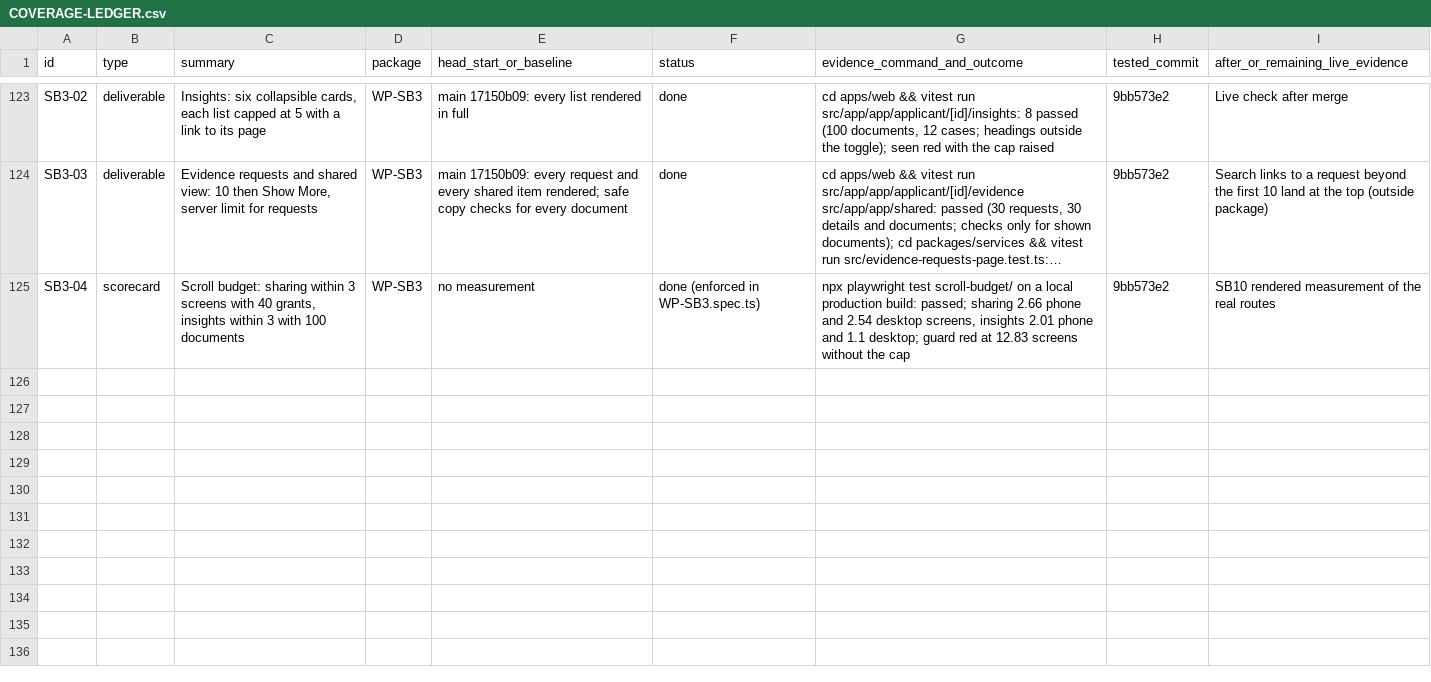
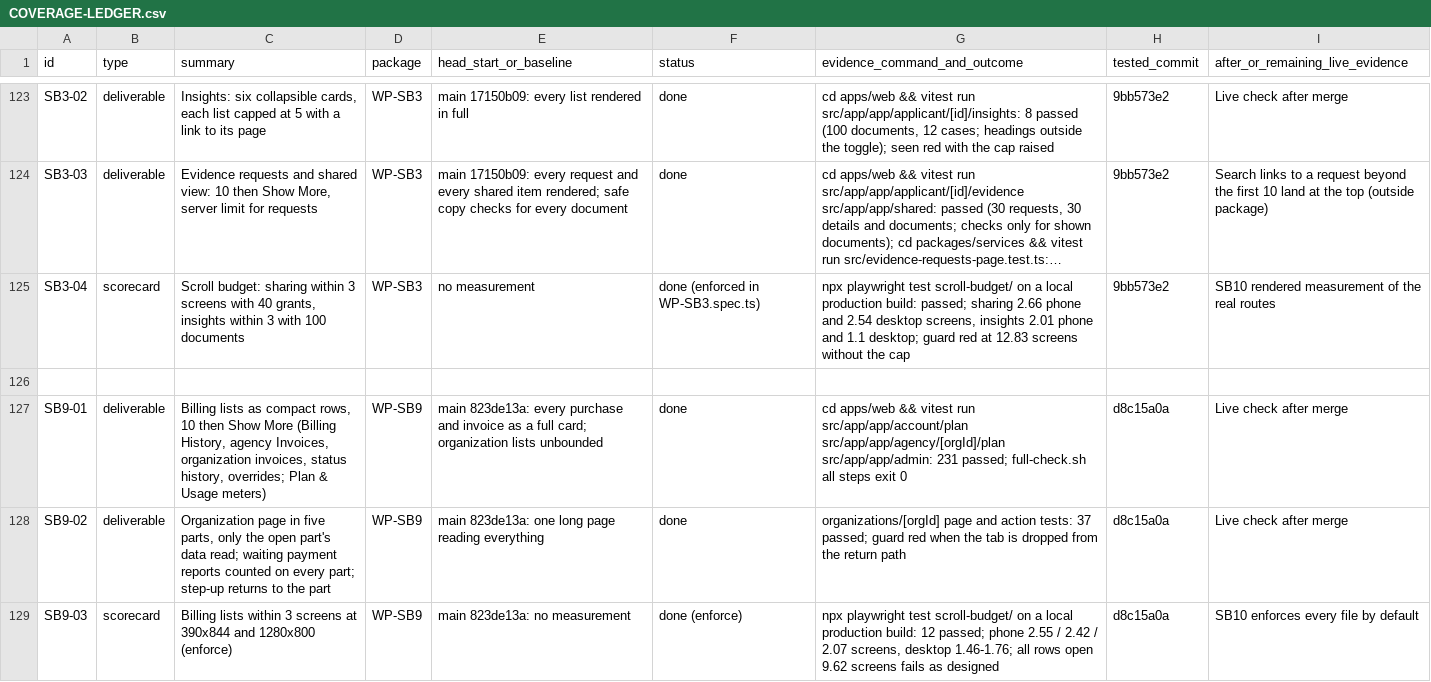
Before and after one commit to sadatnitex/visastack, a CSV file: docs/upgrades/programme/COVERAGE-LEDGER.csv, drawn as a sheet; only a part is shown, gaps mark what is left out; long unchanged cells end in …; the diff names each change by its address in the sheet, - before the commit and + after, or states it on an @@ line.

```diff
--- a/docs/upgrades/programme/COVERAGE-LEDGER.csv
+++ b/docs/upgrades/programme/COVERAGE-LEDGER.csv
+row 126: (empty)
+row 127: SB9-01 | deliverable | Billing lists as compact rows, 10 then Show More (Billing History, agency Invoices, organization invoices, status history, overrides; Plan & Usage meters) | WP-SB9 | main 823de13a: every purchase and invoice as a full card; organization lists unbounded | done | cd apps/web && vitest run src/app/app/account/plan src/app/app/agency/[orgId]/plan src/app/app/admin: 231 passed; full-check.sh all steps exit 0 | d8c15a0a | Live check after merge
+row 128: SB9-02 | deliverable | Organization page in five parts, only the open part's data read; waiting payment reports counted on every part; step-up returns to the part | WP-SB9 | main 823de13a: one long page reading everything | done | organizations/[orgId] page and action tests: 37 passed; guard red when the tab is dropped from the return path | d8c15a0a | Live check after merge
+row 129: SB9-03 | scorecard | Billing lists within 3 screens at 390x844 and 1280x800 (enforce) | WP-SB9 | main 823de13a: no measurement | done (enforce) | npx playwright test scroll-budget/ on a local production build: 12 passed; phone 2.55 / 2.42 / 2.07 screens, desktop 1.46-1.76; all rows open 9.62 screens fails as designed | d8c15a0a | SB10 enforces every file by default
```
Also changed, not shown: 32 other files.
